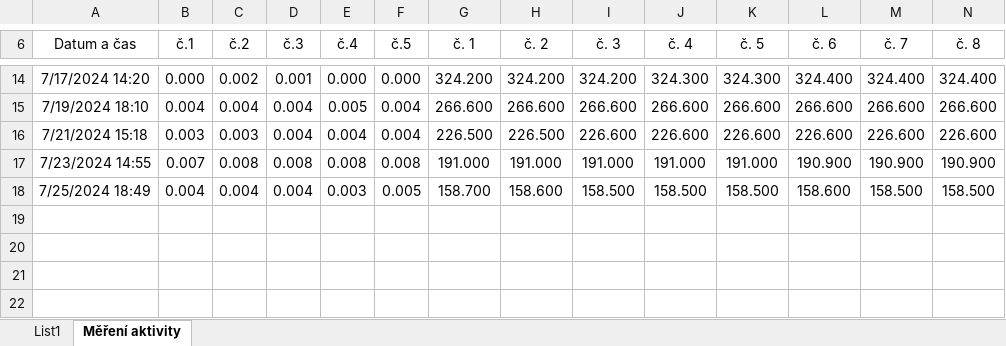
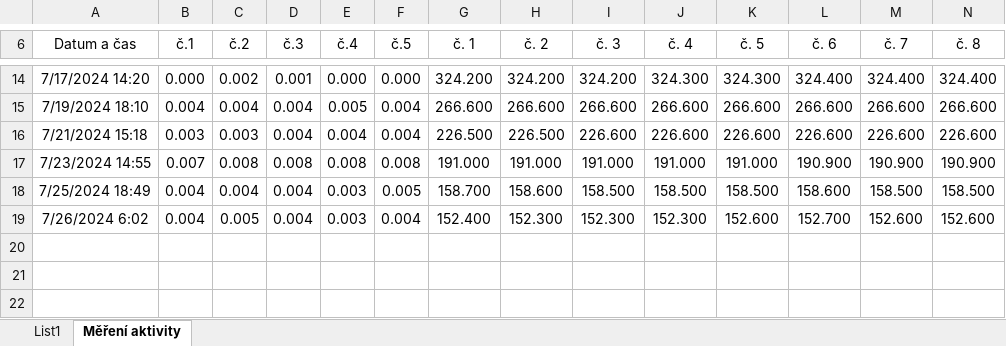
Before and after one commit to ptaceda/mrtva_doba_VU, an Excel workbook: Harmonogram_aktivita_MD.xlsx, sheet Měření aktivity, drawn as a sheet; only a part is shown, gaps mark what is left out; values as stored, in another font and other column widths than the file's, no borders; table styles not drawn; removed rows and columns are numbered as before the commit, all else as after; rows hold the shown columns only; the diff names each change by its address in the sheet, - before the commit and + after, or states it on an @@ line.

Commit message:
Add files via upload

```diff
--- a/Harmonogram_aktivita_MD.xlsx (sheet Měření aktivity)
+++ b/Harmonogram_aktivita_MD.xlsx (sheet Měření aktivity)
-row 19: (empty)
+row 19: 7/26/2024 6:02 | 0.004 | 0.005 | 0.004 | 0.003 | 0.004 | 152.400 | 152.300 | 152.300 | 152.300 | 152.600 | 152.700 | 152.600 | 152.600
```
Also changed, not shown: sheet List1, charts or pictures.
